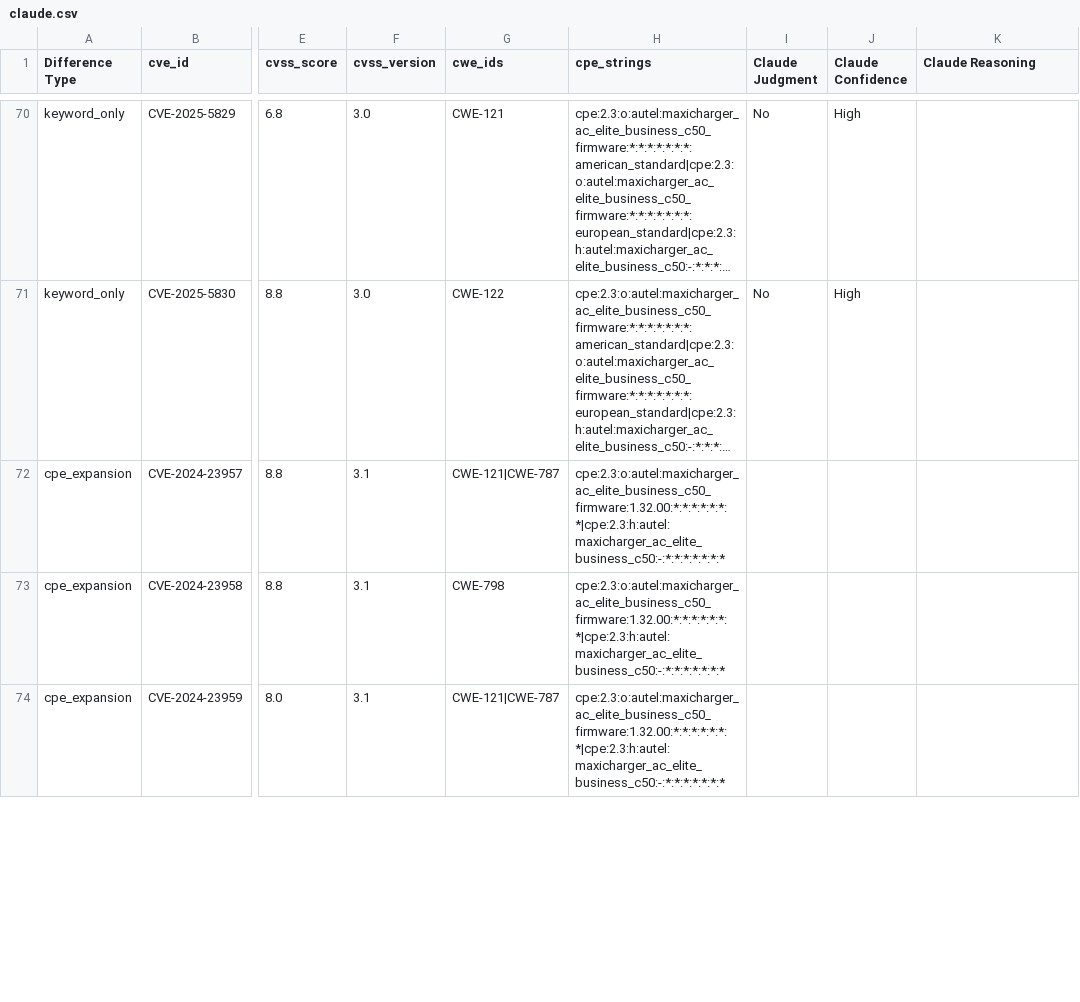
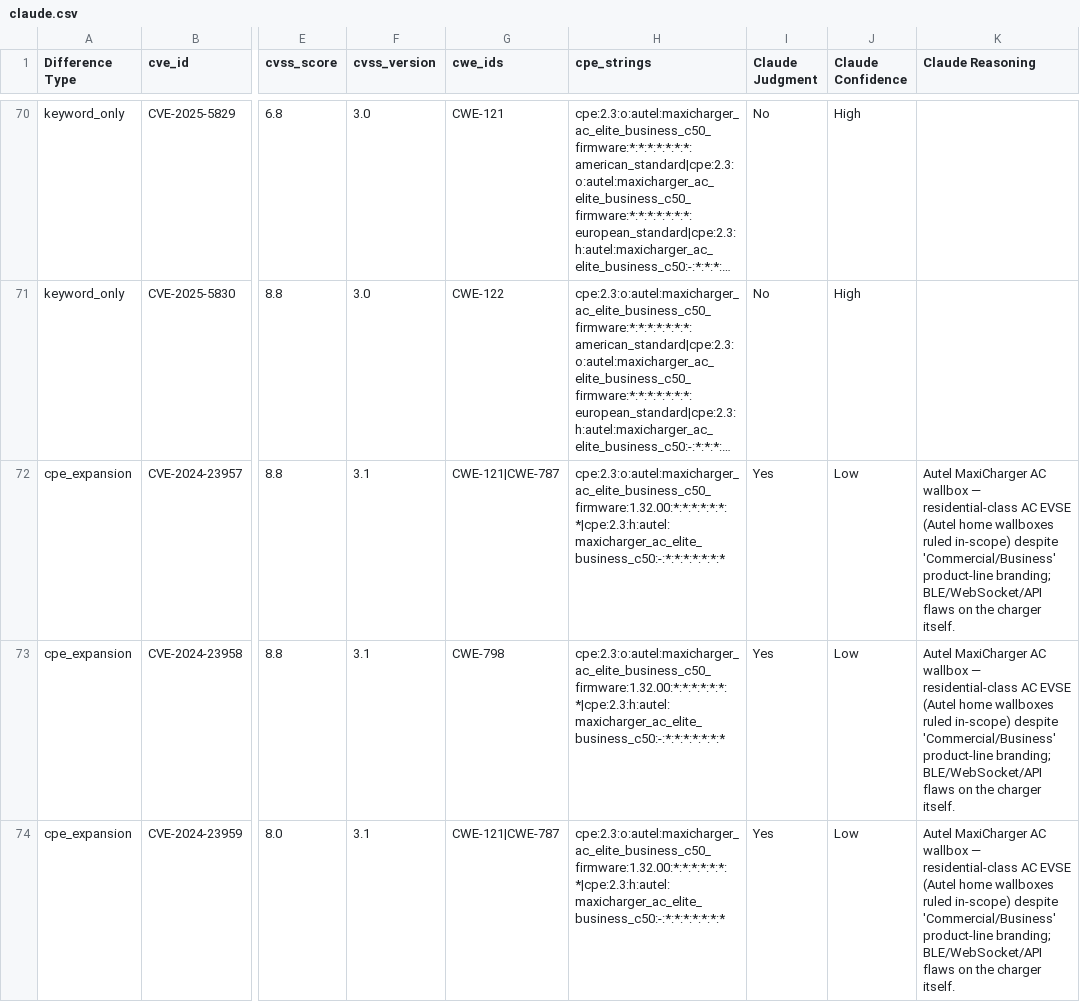
Before and after one commit to constrictingsnake/Home-IoT-Security, a CSV file: data/difference/ev-charging/reviews/claude.csv, drawn as a sheet; only a part is shown, gaps mark what is left out; long unchanged cells end in …; the diff covers the shown part only; the diff names each change by its address in the sheet, - before the commit and + after, or states it on an @@ line.

Commit message:
Fill Claude review column for 154 pending difference-set rows
Judge all outstanding Claude Code rows across 14 categories: smartspeakers
(49) and hub (44) are Qualcomm chipset / ISP-router / cloud-SDK false
positives; cameras (29) split consumer Yes vs pro-surveillance/networking
No; ev-charging (9) Autel wallboxes Yes; thermostat (10) mis-matched EV
chargers No; plus small-category rows. Gemini column partially filled where
the gemma-4-31b-it free-tier quota allowed — 137 rows remain blank pending a
quota-window reset.

```diff
--- a/data/difference/ev-charging/reviews/claude.csv
+++ b/data/difference/ev-charging/reviews/claude.csv
-I72:I74 (Claude Judgment): (empty)
+I72:I74 (Claude Judgment): Yes
-J72:J74 (Claude Confidence): (empty)
+J72:J74 (Claude Confidence): Low
-K72:K74 (Claude Reasoning): (empty)
+K72:K74 (Claude Reasoning): Autel MaxiCharger AC wallbox — residential-class AC EVSE (Autel home wallboxes ruled in-scope) despite 'Commercial/Business' product-line branding; BLE/WebSocket/API flaws on the charger itself.
```
Also changed, not shown: 18 edited cells elsewhere in this file, data/difference/airconditioner/reviews/claude.csv, data/difference/alarms/reviews/claude.csv, 18 other files.
